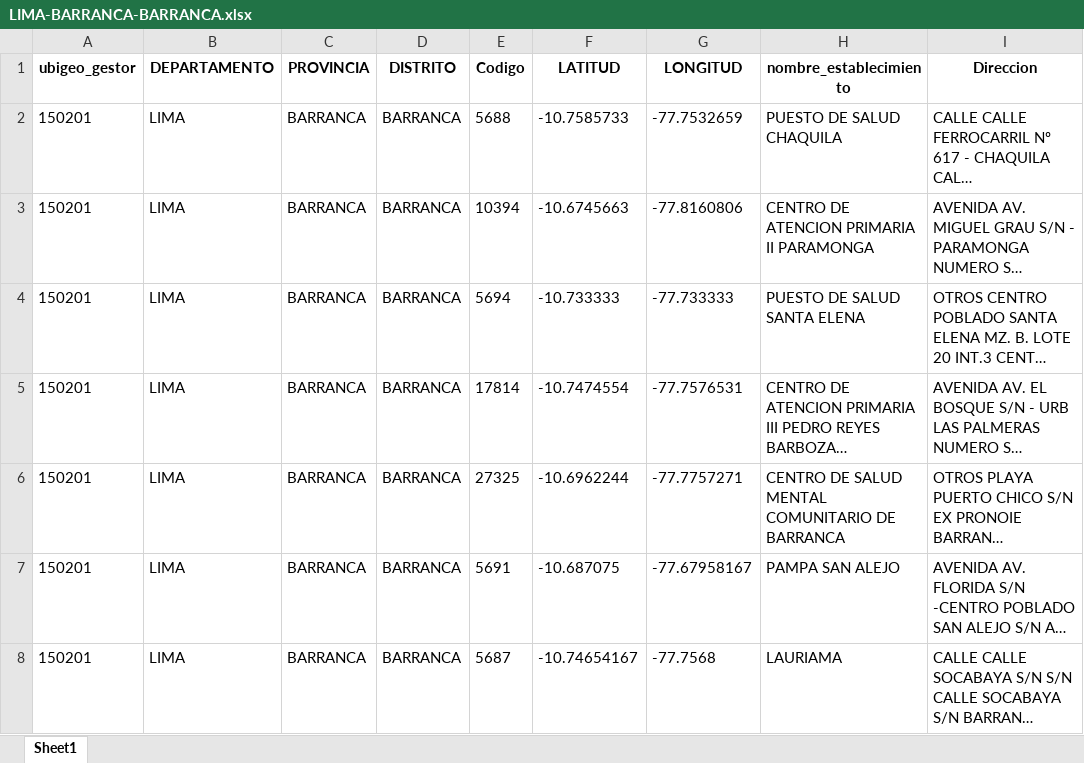
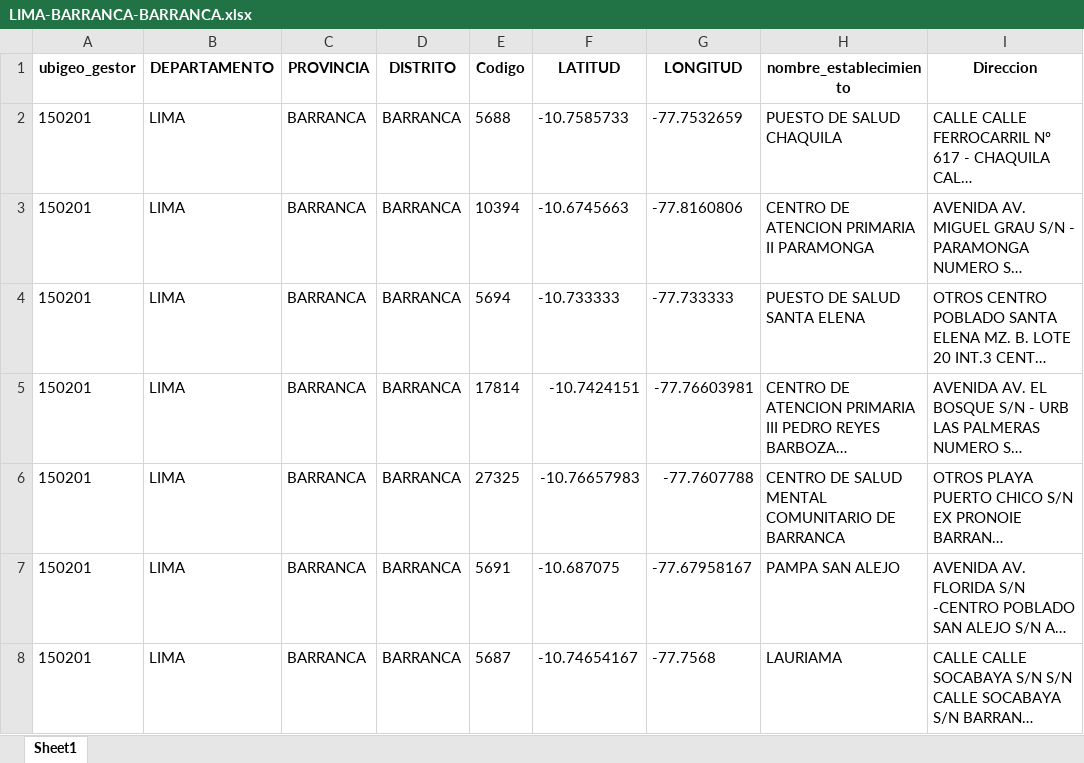
Before and after one commit to dsv-mtc/PI2026, an Excel workbook: EstablecimientoSalud/excels/LIMA-BARRANCA-BARRANCA.xlsx, sheet Sheet1, drawn as a sheet; only a part is shown; long unchanged cells end in …; values as stored, in another font and other column widths than the file's, no borders; the diff names each change by its address in the sheet, - before the commit and + after, or states it on an @@ line.

```diff
--- a/EstablecimientoSalud/excels/LIMA-BARRANCA-BARRANCA.xlsx (sheet Sheet1)
+++ b/EstablecimientoSalud/excels/LIMA-BARRANCA-BARRANCA.xlsx (sheet Sheet1)
-F5 (LATITUD): -10.7474554
+F5 (LATITUD): -10.7424151
-G5 (LONGITUD): -77.7576531
+G5 (LONGITUD): -77.76603981
-F6 (LATITUD): -10.6962244
+F6 (LATITUD): -10.76657983
-G6 (LONGITUD): -77.7757271
+G6 (LONGITUD): -77.7607788
```
Also changed, not shown: EstablecimientoSalud/excels/CAJAMARCA-CAJAMARCA-CAJAMARCA.xlsx, EstablecimientoSalud/excels/CAJAMARCA-JAEN-JAEN.xlsx, 21 other files.
